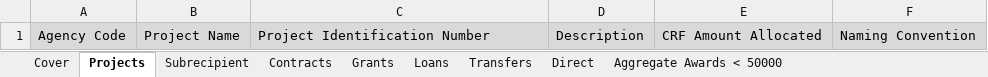
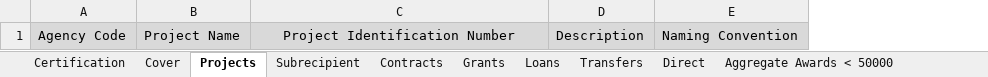
Before and after one commit to usdigitalresponse/cares-reporter, an Excel workbook: src/server/data/empty-template.xlsx, sheet Projects, drawn as a sheet; values as stored, in another font and other column widths than the file's, no borders; the diff names each change by its address in the sheet, - before the commit and + after, or states it on an @@ line.

```diff
--- a/src/server/data/empty-template.xlsx (sheet Projects)
+++ b/src/server/data/empty-template.xlsx (sheet Projects)
+sheet tab: Certification
-column E, row 1: CRF Amount Allocated
-C1 alignment: left
+C1 alignment: center
```
Also changed, not shown: sheet Dropdowns, sheet Loans, sheet Aggregate Awards < 50000, sheet Contracts, sheet Grants, sheet Subrecipient, 2 more sheets.
